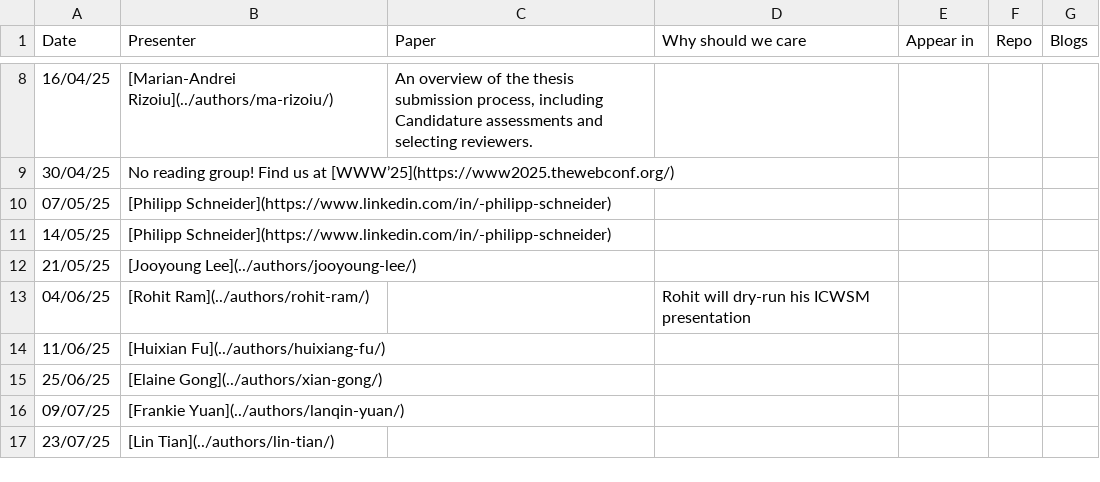
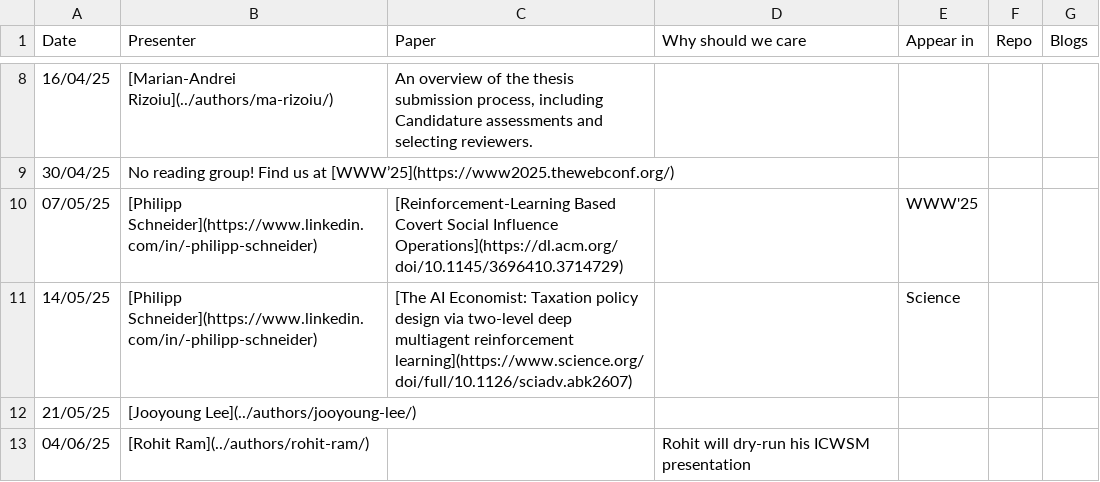
Before and after one commit to behavioral-ds/behavioral-ds.github.io, a CSV file: content/reading/reading_group_schedule.csv, drawn as a sheet; only a part is shown, gaps mark what is left out; the shorter side is filled out with more unchanged rows.

Commit message:
added Philipp's reading papers

```diff
--- a/content/reading/reading_group_schedule.csv
+++ b/content/reading/reading_group_schedule.csv
@@ -9,4 +9,4 @@ Date,Presenter,Paper,Why should we care,Appear in,Repo,Blogs
 30/04/25,No reading group! Find us at [WWW’25](https://www2025.thewebconf.org/),,,,,
-07/05/25,[Philipp Schneider](https://www.linkedin.com/in/-philipp-schneider),,,,,
-14/05/25,[Philipp Schneider](https://www.linkedin.com/in/-philipp-schneider),,,,,
+07/05/25,[Philipp Schneider](https://www.linkedin.com/in/-philipp-schneider),[Reinforcement-Learning Based Covert Social Influence Operations](https://dl.acm.org/doi/10.1145/3696410.3714729),,WWW'25,,
+14/05/25,[Philipp Schneider](https://www.linkedin.com/in/-philipp-schneider),[The AI Economist: Taxation policy design via two-level deep multiagent reinforcement learning](https://www.science.org/doi/full/10.1126/sciadv.abk2607),,Science,,
 21/05/25,[Jooyoung Lee](../authors/jooyoung-lee/),,,,,
```
